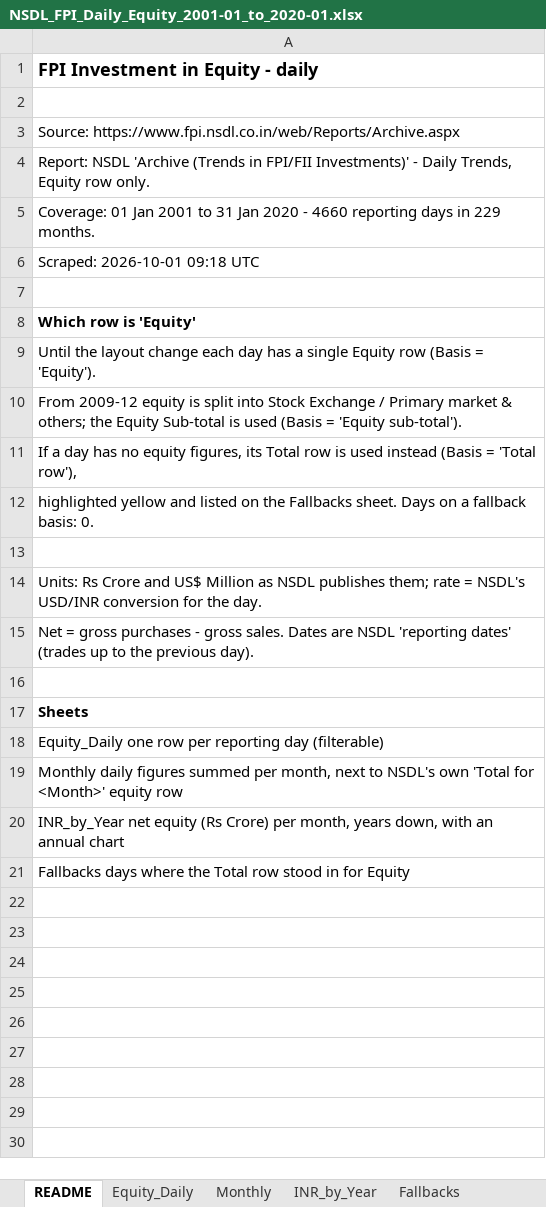
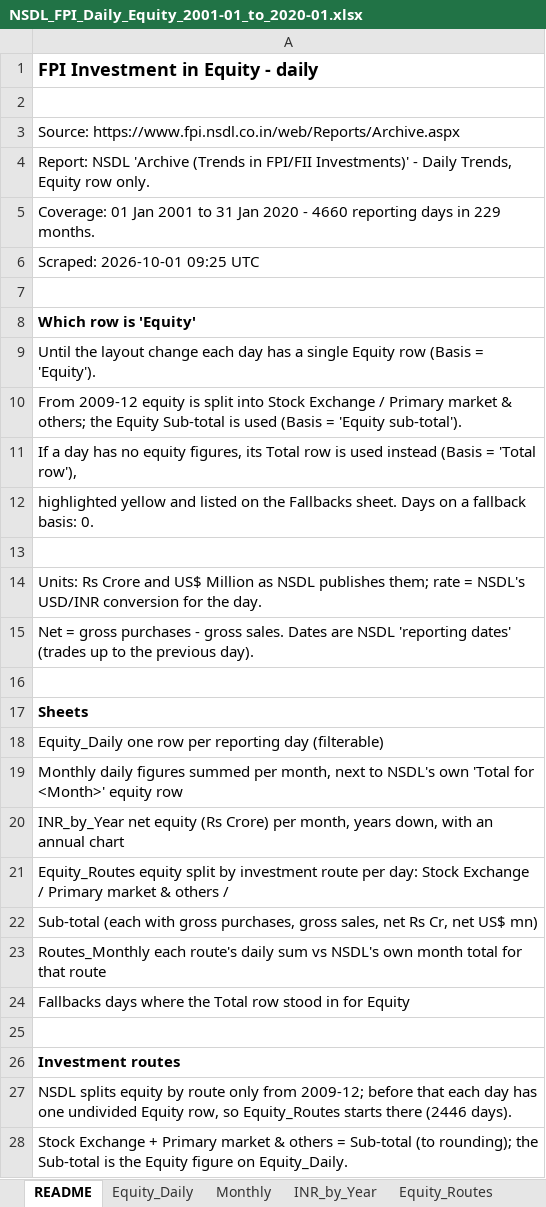
Before and after one commit to ShrewdLemon/scrape, an Excel workbook: outputs/NSDL_FPI_Daily_Equity_2001-01_to_2020-01.xlsx, sheet README, drawn as a sheet; values as stored, in another font and other column widths than the file's, no borders; the diff names each change by its address in the sheet, - before the commit and + after, or states it on an @@ line.

Commit message:
Add equity investment-route split to the NSDL daily scraper
Keeps the Stock Exchange, Primary market & others and Sub-total equity rows
(gross purchases, gross sales, net Rs Cr, net US$ mn) for every reporting day
from 2009-12, when NSDL starts publishing the split. New Equity_Routes and
Routes_Monthly sheets plus a routes CSV; each route's daily sum is reconciled
against NSDL's month total for that route and enforced by --strict.

```diff
--- a/outputs/NSDL_FPI_Daily_Equity_2001-01_to_2020-01.xlsx (sheet README)
+++ b/outputs/NSDL_FPI_Daily_Equity_2001-01_to_2020-01.xlsx (sheet README)
+sheet tab: Equity_Routes
-A6: Scraped: 2026-10-01 09:18 UTC
+A6: Scraped: 2026-10-01 09:25 UTC
+row 21: Equity_Routes equity split by investment route per day: Stock Exchange / Primary market & others /
+row 22: Sub-total (each with gross purchases, gross sales, net Rs Cr, net US$ mn)
+row 23: Routes_Monthly each route's daily sum vs NSDL's own month total for that route
+row 25: (empty)
+row 26: Investment routes
+row 27: NSDL splits equity by route only from 2009-12; before that each day has one undivided Equity row, so Equity_Routes starts there (2446 days).
+row 28: Stock Exchange + Primary market & others = Sub-total (to rounding); the Sub-total is the Equity figure on Equity_Daily.
```
Also changed, not shown: other sheet tabs, 6 other files.
